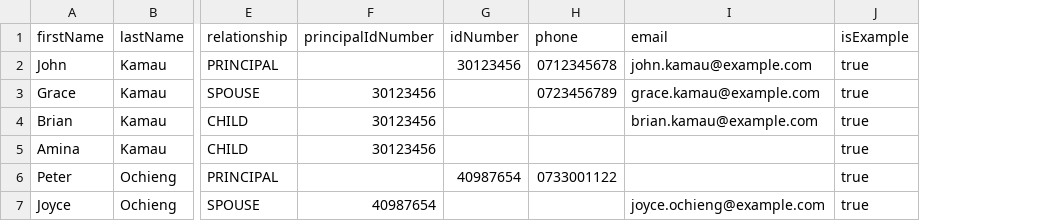
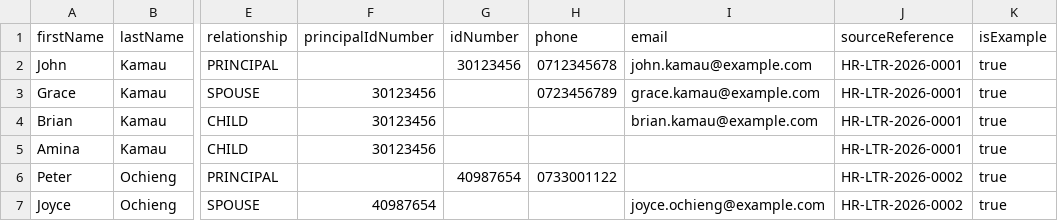
Before and after one commit to mutukumulwa/avenue-portal, a CSV file: public/member-import-template.csv, drawn as a sheet; only a part is shown, gaps mark what is left out; the diff names each change by its address in the sheet, - before the commit and + after, or states it on an @@ line.

Commit message:
feat(uat-hf): P06.01 unify member import preflight

```diff
--- a/public/member-import-template.csv
+++ b/public/member-import-template.csv
+column J (sourceReference), rows 2-7: HR-LTR-2026-0001 | HR-LTR-2026-0001 | HR-LTR-2026-0001 | HR-LTR-2026-0001 | HR-LTR-2026-0002 | HR-LTR-2026-0002
```
Also changed, not shown: 11 other files.
